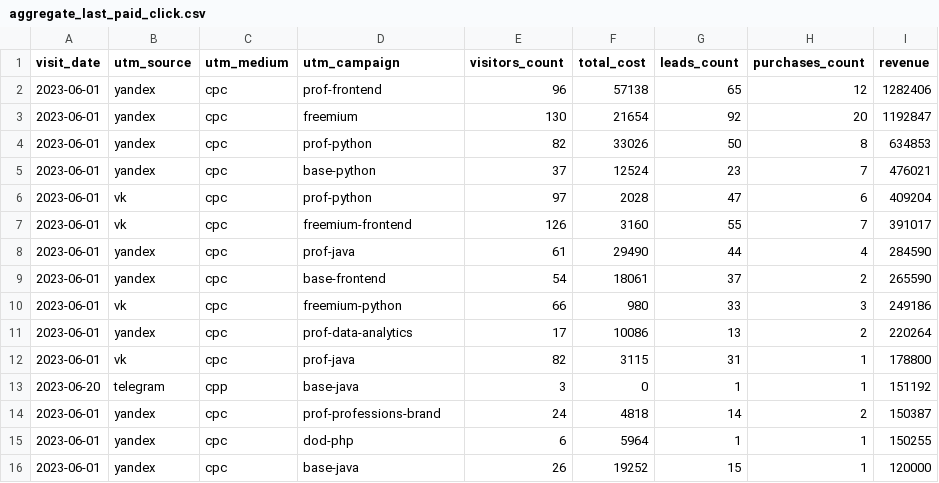
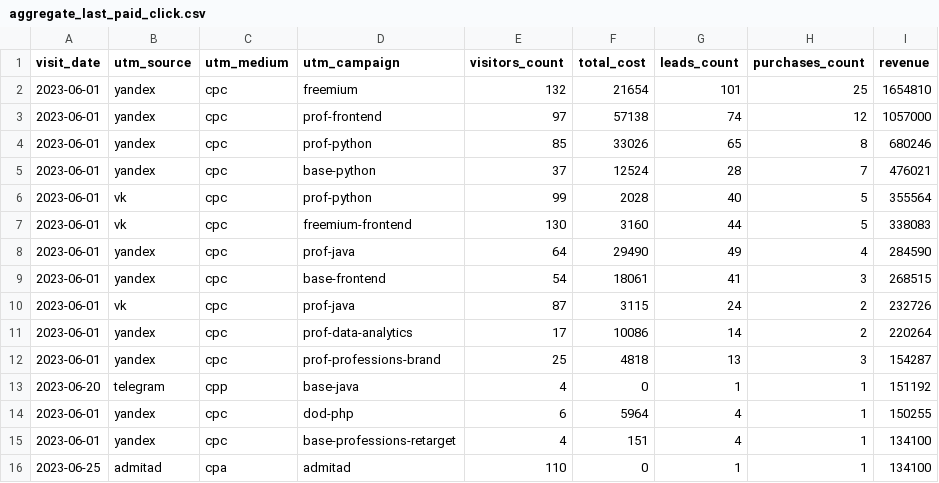
Before and after one commit to Skng197/data-analytics-project-96, a CSV file: aggregate_last_paid_click.csv, drawn as a sheet.

Commit message:
Add files via upload

```diff
--- a/aggregate_last_paid_click.csv
+++ b/aggregate_last_paid_click.csv
@@ -1,16 +1,16 @@
 "visit_date","utm_source","utm_medium","utm_campaign","visitors_count","total_cost","leads_count","purchases_count","revenue"
-2023-06-01,yandex,cpc,prof-frontend,96,57138,65,12,1282406
-2023-06-01,yandex,cpc,freemium,130,21654,92,20,1192847
-2023-06-01,yandex,cpc,prof-python,82,33026,50,8,634853
-2023-06-01,yandex,cpc,base-python,37,12524,23,7,476021
-2023-06-01,vk,cpc,prof-python,97,2028,47,6,409204
-2023-06-01,vk,cpc,freemium-frontend,126,3160,55,7,391017
-2023-06-01,yandex,cpc,prof-java,61,29490,44,4,284590
-2023-06-01,yandex,cpc,base-frontend,54,18061,37,2,265590
-2023-06-01,vk,cpc,freemium-python,66,980,33,3,249186
-2023-06-01,yandex,cpc,prof-data-analytics,17,10086,13,2,220264
-2023-06-01,vk,cpc,prof-java,82,3115,31,1,178800
-2023-06-20,telegram,cpp,base-java,3,0,1,1,151192
-2023-06-01,yandex,cpc,prof-professions-brand,24,4818,14,2,150387
-2023-06-01,yandex,cpc,dod-php,6,5964,1,1,150255
-2023-06-01,yandex,cpc,base-java,26,19252,15,1,120000
+2023-06-01,yandex,cpc,freemium,132,21654,101,25,1654810
+2023-06-01,yandex,cpc,prof-frontend,97,57138,74,12,1057000
+2023-06-01,yandex,cpc,prof-python,85,33026,65,8,680246
+2023-06-01,yandex,cpc,base-python,37,12524,28,7,476021
+2023-06-01,vk,cpc,prof-python,99,2028,40,5,355564
+2023-06-01,vk,cpc,freemium-frontend,130,3160,44,5,338083
+2023-06-01,yandex,cpc,prof-java,64,29490,49,4,284590
+2023-06-01,yandex,cpc,base-frontend,54,18061,41,3,268515
+2023-06-01,vk,cpc,prof-java,87,3115,24,2,232726
+2023-06-01,yandex,cpc,prof-data-analytics,17,10086,14,2,220264
+2023-06-01,yandex,cpc,prof-professions-brand,25,4818,13,3,154287
+2023-06-20,telegram,cpp,base-java,4,0,1,1,151192
+2023-06-01,yandex,cpc,dod-php,6,5964,4,1,150255
+2023-06-01,yandex,cpc,base-professions-retarget,4,151,4,1,134100
+2023-06-25,admitad,cpa,admitad,110,0,1,1,134100
```
